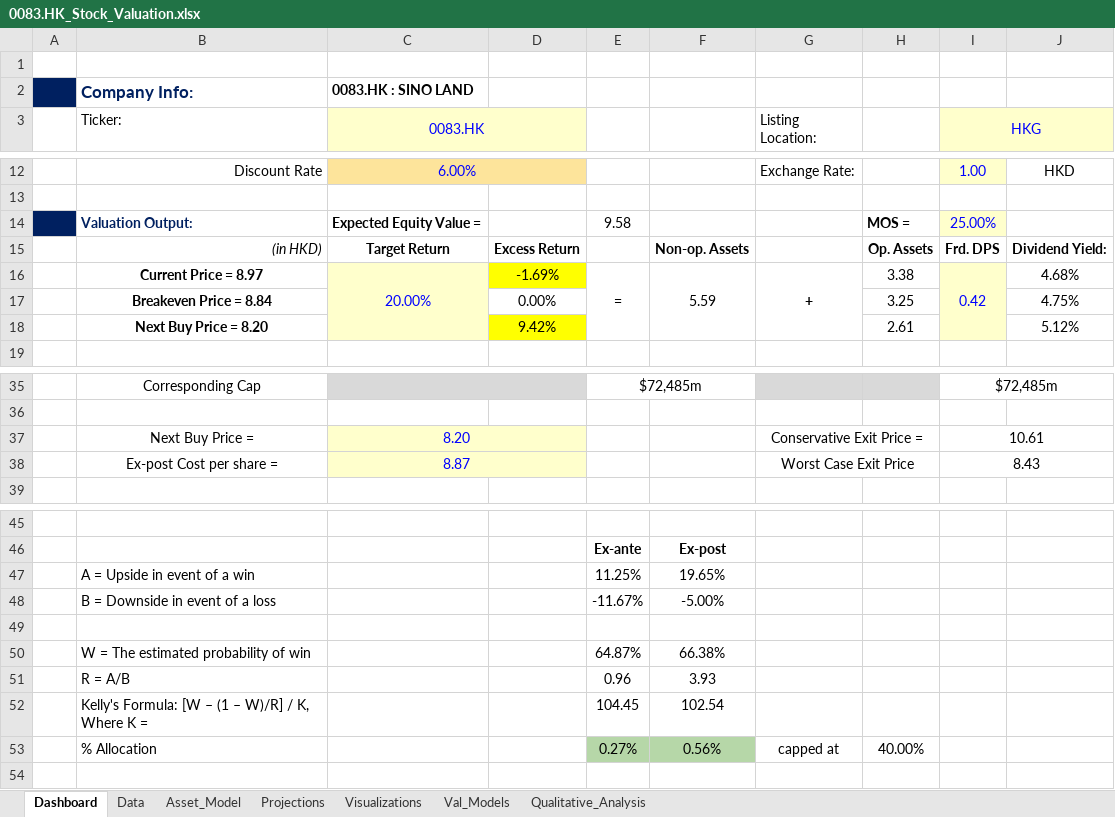
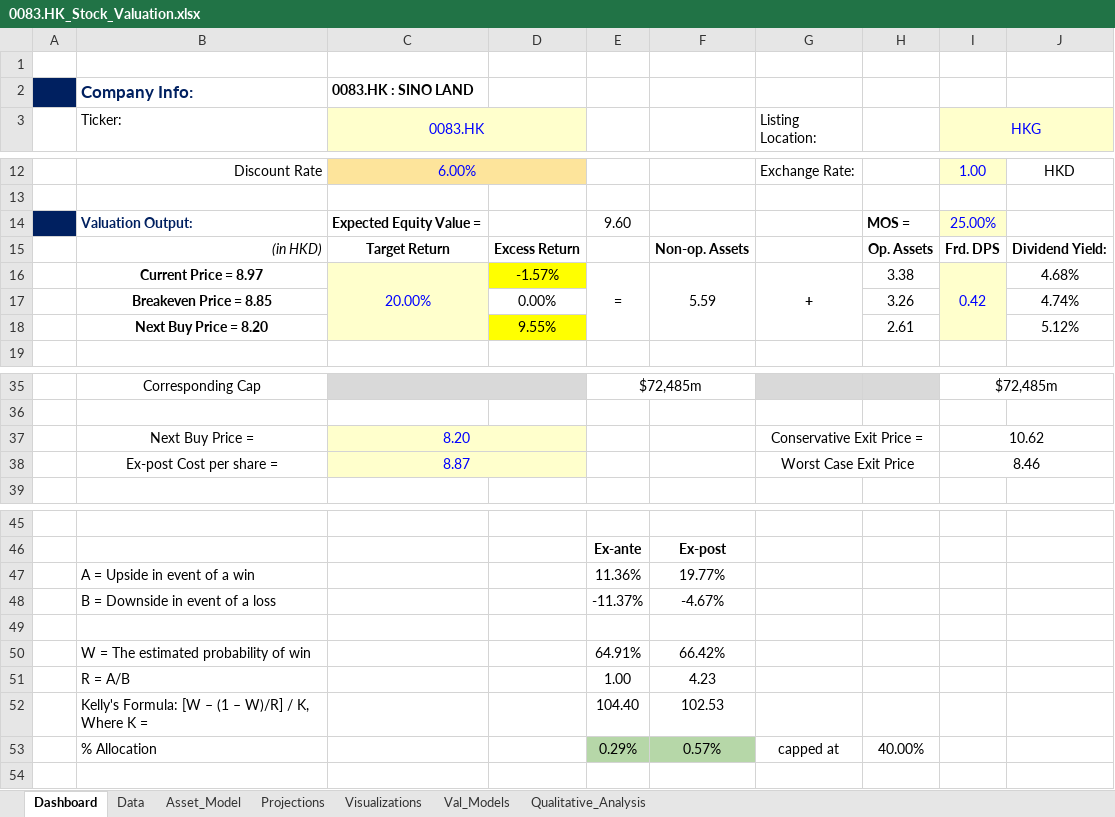
Before and after one commit to JerryChenz/Invest_Proc_v2, an Excel workbook: financial_models/Opportunities/0083.HK_Stock_Valuation.xlsx, sheet Dashboard, drawn as a sheet; only a part is shown, gaps mark what is left out; values as stored, in another font and other column widths than the file's, no borders; conditional formats not drawn; removed rows and columns are numbered as before the commit, all else as after; the diff names each change by its address in the sheet, - before the commit and + after, or states it on an @@ line.

```diff
--- a/financial_models/Opportunities/0083.HK_Stock_Valuation.xlsx (sheet Dashboard)
+++ b/financial_models/Opportunities/0083.HK_Stock_Valuation.xlsx (sheet Dashboard)
-E14: 9.58
+E14: 9.60
-D16: -1.69%
+D16: -1.57%
-row 17:  | Breakeven Price = 8.84 |  | 0.00% |  |  |  | 3.25 |  | 4.75%
+row 17:  | Breakeven Price = 8.85 |  | 0.00% |  |  |  | 3.26 |  | 4.74%
-D18: 9.42%
+D18: 9.55%
-I37 (HKG): 10.61
+I37 (HKG): 10.62
-I38 (HKG): 8.43
+I38 (HKG): 8.46
-E47: 11.25%
+E47: 11.36%
-F47: 19.65%
+F47: 19.77%
-E48: -11.67%
+E48: -11.37%
-F48: -5.00%
+F48: -4.67%
-E50: 64.87%
+E50: 64.91%
-F50: 66.38%
+F50: 66.42%
-E51: 0.96
+E51: 1.00
-F51: 3.93
+F51: 4.23
-E52: 104.45
+E52: 104.40
-F52: 102.54
+F52: 102.53
-E53: 0.27%
+E53: 0.29%
-F53: 0.56%
+F53: 0.57%
```
Also changed, not shown: sheet Val_Models, sheet Projections, financial_models/Opportunities/0710.HK_Stock_Valuation.xlsx, financial_models/Opportunities/6601.HK_Stock_Valuation.xlsx.
